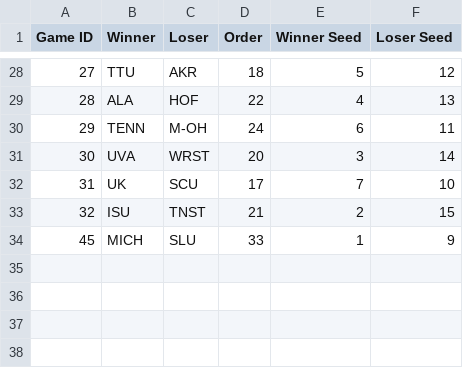
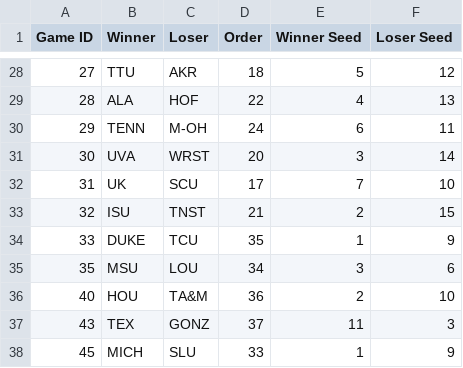
Before and after one commit to duke24andfriends/duke24andfriends.github.io, a CSV file: march-madness-viz/public/data/2026/game_results_with_seed.csv, drawn as a sheet; only a part is shown, gaps mark what is left out.

```diff
--- a/march-madness-viz/public/data/2026/game_results_with_seed.csv
+++ b/march-madness-viz/public/data/2026/game_results_with_seed.csv
@@ -33,2 +33,6 @@ Game ID,Winner,Loser,Order,Winner Seed,Loser Seed
 32,ISU,TNST,21,2,15
+33,DUKE,TCU,35,1,9
+35,MSU,LOU,34,3,6
+40,HOU,TA&M,36,2,10
+43,TEX,GONZ,37,11,3
 45,MICH,SLU,33,1,9
```
Also changed, not shown: 4 other files.
